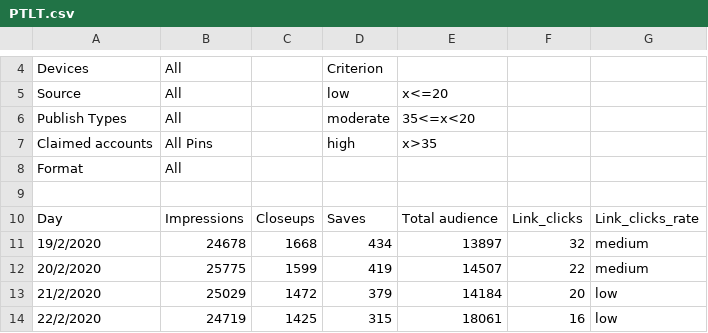
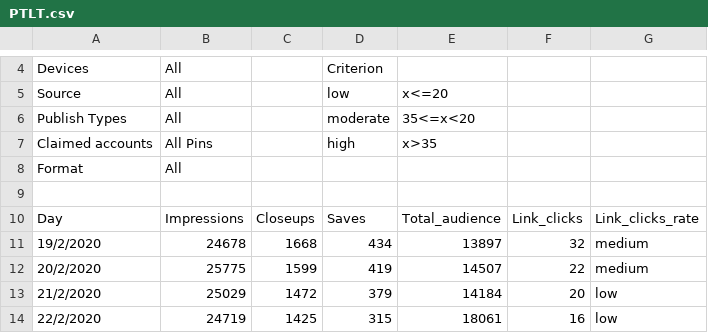
Before and after one commit to LunaticLuv2D/Pinterest_Target_Location_Thailand, a CSV file: PTLT.csv, drawn as a sheet; only a part is shown, gaps mark what is left out.

Commit message:
Update PTLT.csv

```diff
--- a/PTLT.csv
+++ b/PTLT.csv
@@ -9,3 +9,3 @@ Format,All,,,,,
 ,,,,,,
-Day,Impressions,Closeups,Saves,Total audience,Link_clicks,Link_clicks_rate
+Day,Impressions,Closeups,Saves,Total_audience,Link_clicks,Link_clicks_rate
 19/2/2020,24678,1668,434,13897,32,medium
```
